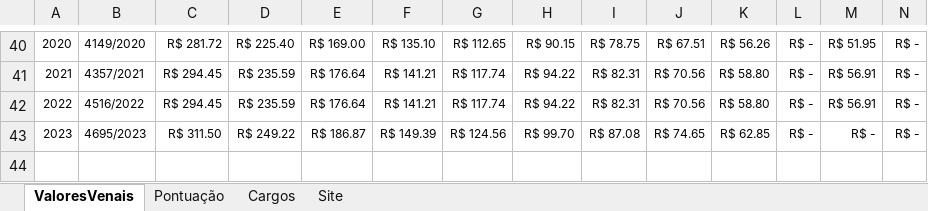
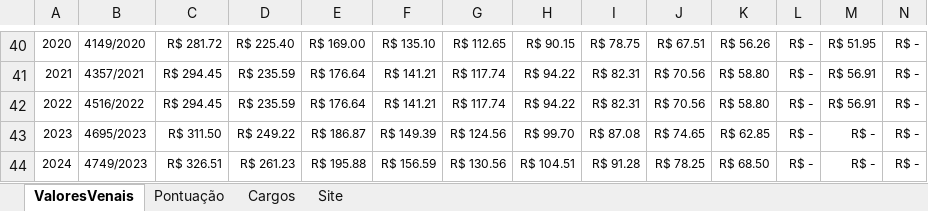
Before and after one commit to jcbritopmno/tvv, an Excel workbook: TVV.xlsx, sheet ValoresVenais, drawn as a sheet; only a part is shown, gaps mark what is left out; values as stored, in another font and other column widths than the file's, no borders; table styles not drawn; rows hold the shown columns only; the diff names each change by its address in the sheet, - before the commit and + after, or states it on an @@ line.

Commit message:
Add files via upload

```diff
--- a/TVV.xlsx (sheet ValoresVenais)
+++ b/TVV.xlsx (sheet ValoresVenais)
+row 44: 2024 | 4749/2023 | R$ 326.51 | R$ 261.23 | R$ 195.88 | R$ 156.59 | R$ 130.56 | R$ 104.51 | R$ 91.28 | R$ 78.25 | R$ 68.50 | R$ - | R$ - | R$ -
```
